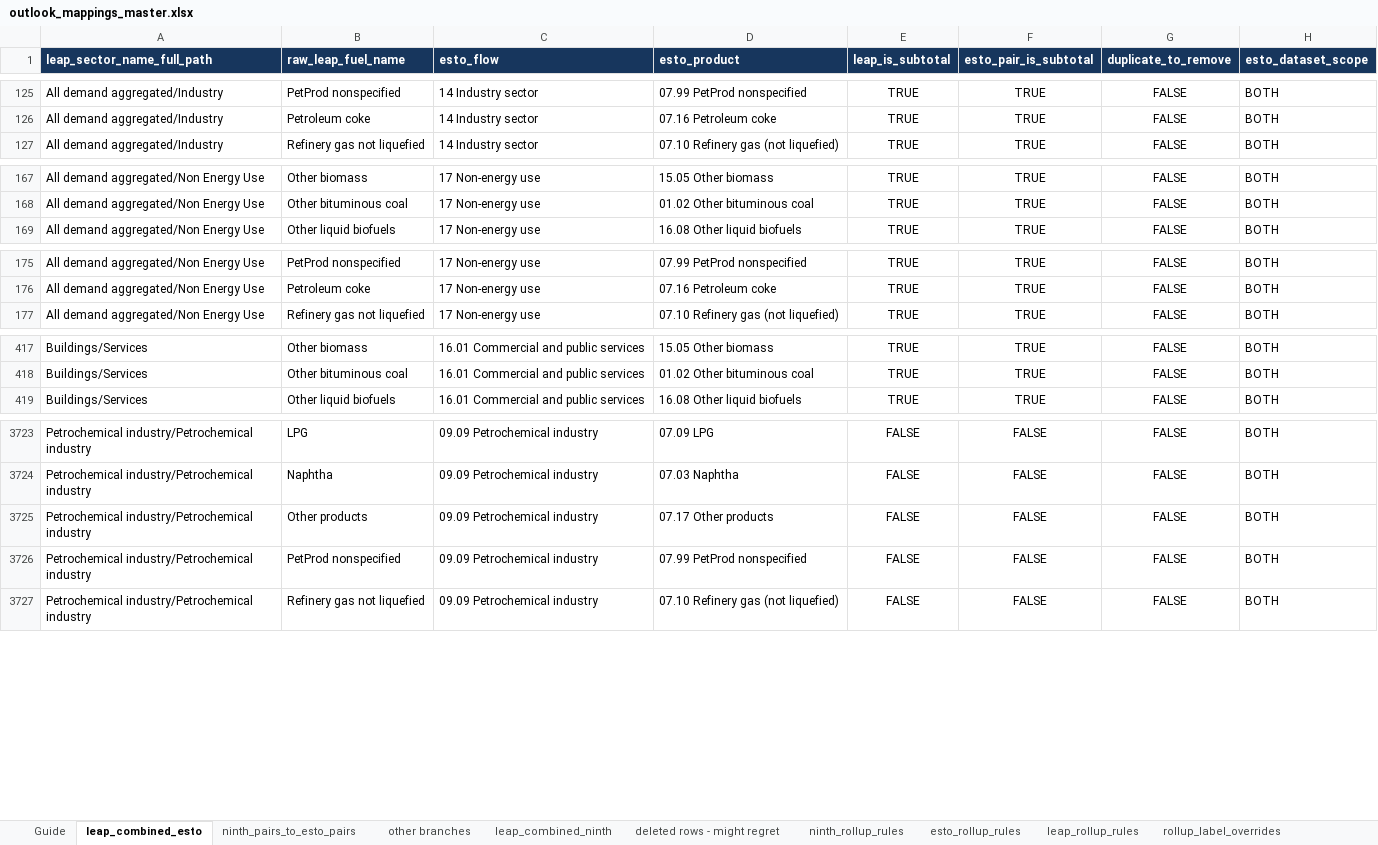
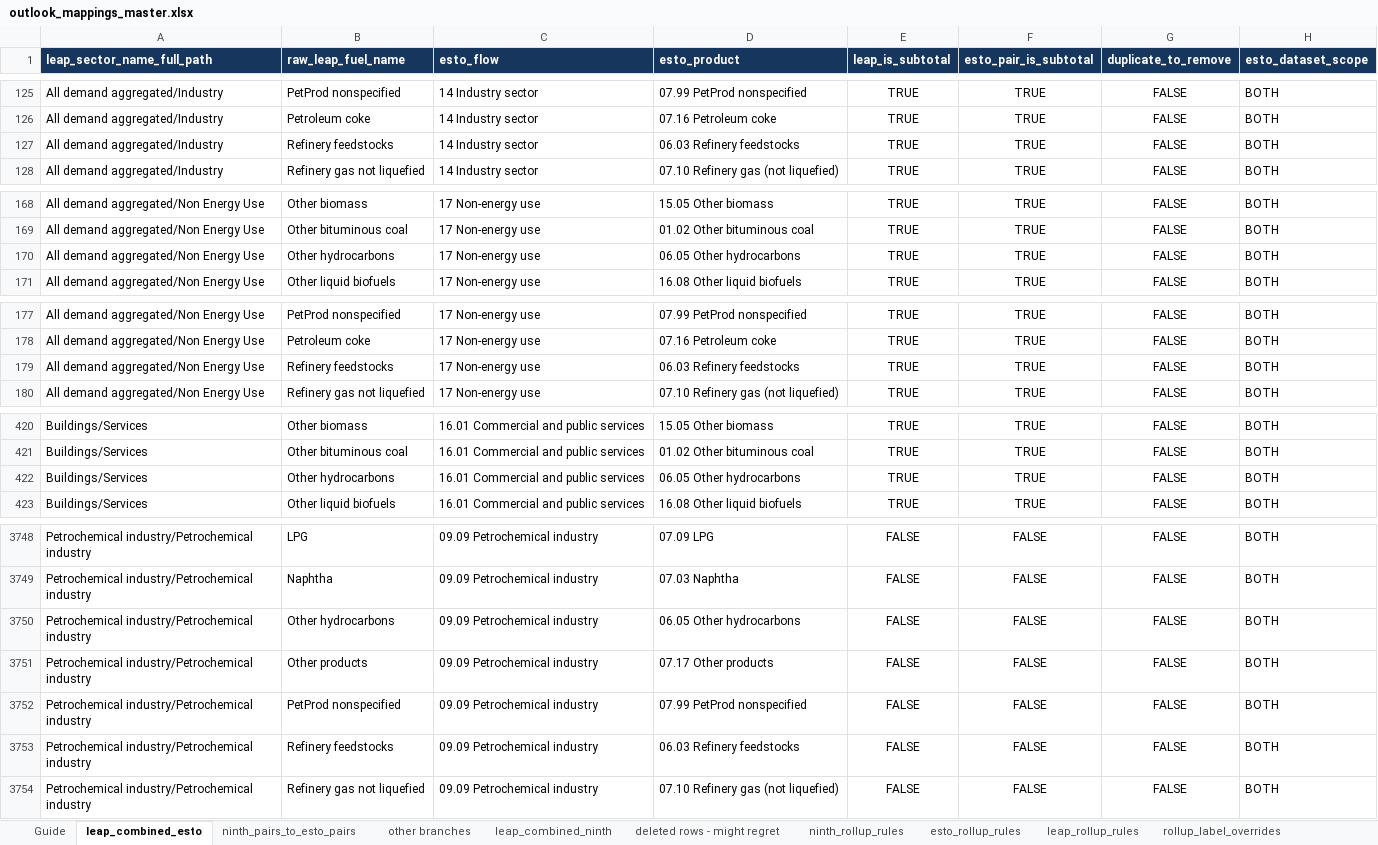
Before and after one commit to asia-pacific-energy-research-centre/leap_mappings, an Excel workbook: config/outlook_mappings_master.xlsx, sheet leap_combined_esto, drawn as a sheet; only a part is shown, gaps mark what is left out; values as stored, in another font and other column widths than the file's, no borders; the diff covers the shown part only; the diff names each change by its address in the sheet, - before the commit and + after, or states it on an @@ line.

```diff
--- a/config/outlook_mappings_master.xlsx (sheet leap_combined_esto)
+++ b/config/outlook_mappings_master.xlsx (sheet leap_combined_esto)
+row 127: All demand aggregated/Industry | Refinery feedstocks | 14 Industry sector | 06.03 Refinery feedstocks | TRUE | TRUE | FALSE | BOTH
+row 170: All demand aggregated/Non Energy Use | Other hydrocarbons | 17 Non-energy use | 06.05 Other hydrocarbons | TRUE | TRUE | FALSE | BOTH
+row 179: All demand aggregated/Non Energy Use | Refinery feedstocks | 17 Non-energy use | 06.03 Refinery feedstocks | TRUE | TRUE | FALSE | BOTH
+row 422: Buildings/Services | Other hydrocarbons | 16.01 Commercial and public services | 06.05 Other hydrocarbons | TRUE | TRUE | FALSE | BOTH
+row 3750: Petrochemical industry/Petrochemical industry | Other hydrocarbons | 09.09 Petrochemical industry | 06.05 Other hydrocarbons | FALSE | FALSE | FALSE | BOTH
+row 3753: Petrochemical industry/Petrochemical industry | Refinery feedstocks | 09.09 Petrochemical industry | 06.03 Refinery feedstocks | FALSE | FALSE | FALSE | BOTH
```
Also changed, not shown: 29 added rows elsewhere in this sheet, sheet ninth_pairs_to_esto_pairs, sheet leap_combined_ninth, config/outlook_mappings_single_axis.xlsx, 7 other files.
